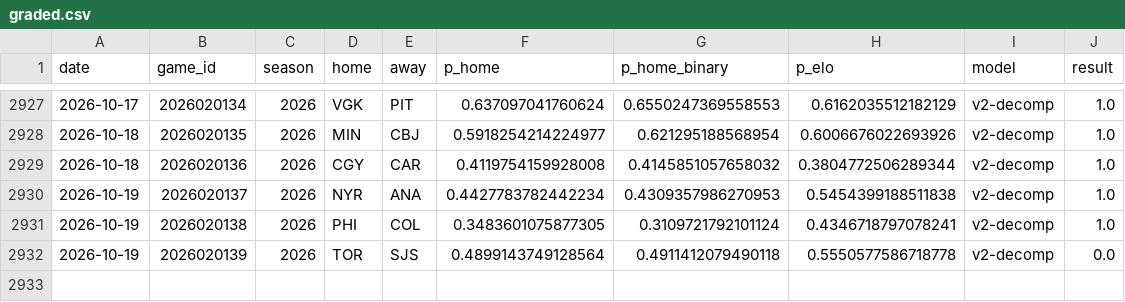
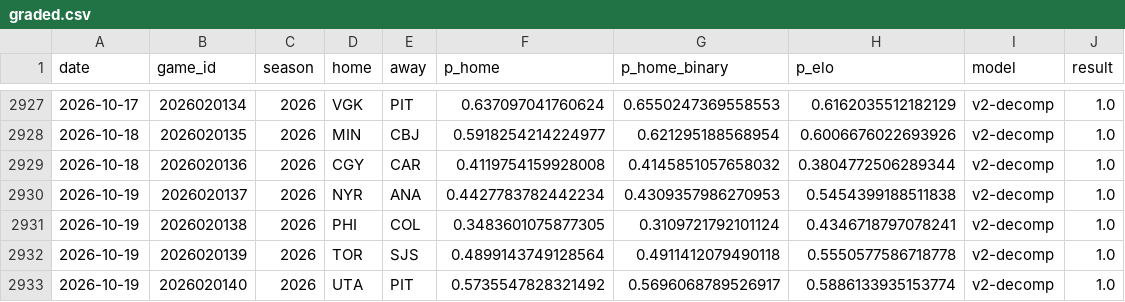
Before and after one commit to azcal/mbm-nhl, a CSV file: logs/graded.csv, drawn as a sheet; only a part is shown, gaps mark what is left out.

```diff
--- a/logs/graded.csv
+++ b/logs/graded.csv
@@ -2931,2 +2931,3 @@ date,game_id,season,home,away,p_home,p_home_binary,p_elo,model,result
 2026-10-19,2026020138,2026,PHI,COL,0.3483601075877305,0.3109721792101124,0.4346718797078241,v2-decomp,1.0
-2026-10-19,2026020139,2026,TOR,SJS,0.4899143749128564,0.4911412079490118,0.5550577586718778,v2-decomp,0.0
+2026-10-19,2026020139,2026,TOR,SJS,0.4899143749128564,0.4911412079490118,0.5550577586718778,v2-decomp,1.0
+2026-10-19,2026020140,2026,UTA,PIT,0.5735547828321492,0.5696068789526917,0.5886133935153774,v2-decomp,1.0
```
Also changed, not shown: data/games.csv, logs/predictions.csv, 3 other files.
